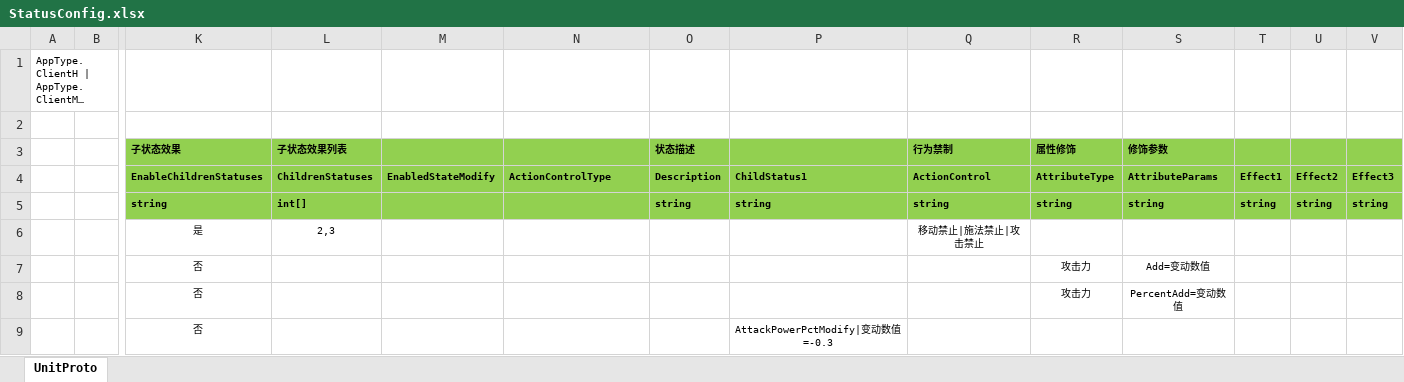
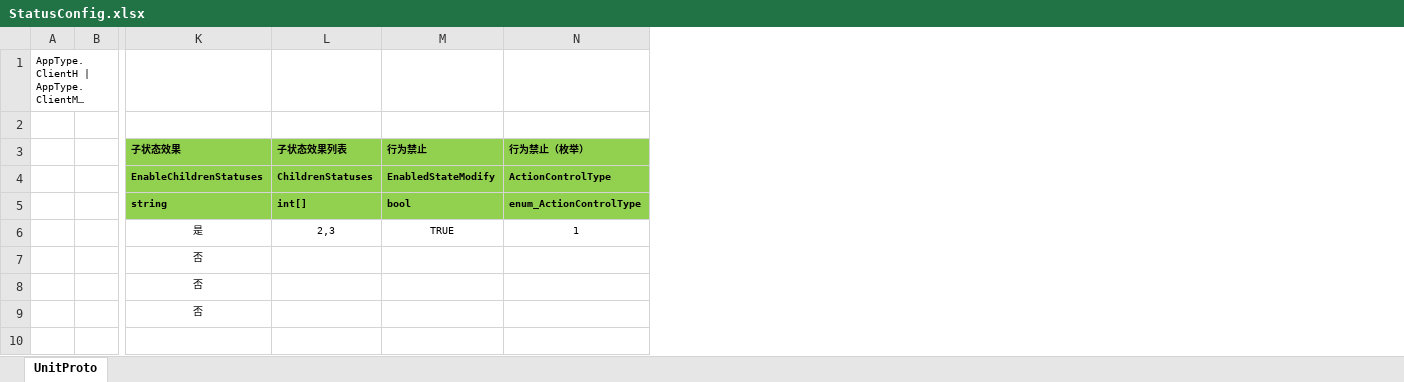
Before and after one commit to WTQ1234/DndTry, an Excel workbook: Assets/Other/Excel/StatusConfig.xlsx, sheet UnitProto, drawn as a sheet; only a part is shown, gaps mark what is left out; long unchanged cells end in …; values as stored, in another font and other column widths than the file's, no borders; the diff names each change by its address in the sheet, - before the commit and + after, or states it on an @@ line.

```diff
--- a/Assets/Other/Excel/StatusConfig.xlsx (sheet UnitProto)
+++ b/Assets/Other/Excel/StatusConfig.xlsx (sheet UnitProto)
-column O (状态描述), rows 4-5: Description | string
-column P, rows 4-9: ChildStatus1 | string |  |  |  | AttackPowerPctModify|变动数值=-0.3
-column Q (行为禁制), rows 4-6: ActionControl | string | 移动禁止|施法禁止|攻击禁止
-column R (属性修饰), rows 4-8: AttributeType | string |  | 攻击力 | 攻击力
-column S (修饰参数), rows 4-8: AttributeParams | string |  | Add=变动数值 | PercentAdd=变动数值
-column T, rows 4-5: Effect1 | string
-column U, rows 4-5: Effect2 | string
-column V, rows 4-5: Effect3 | string
-M3: (empty)
+M3: 行为禁止
-N3: (empty)
+N3: 行为禁止（枚举）
-M5 (行为禁止): (empty)
+M5 (行为禁止): bool
-N5 (行为禁止（枚举）): (empty)
+N5 (行为禁止（枚举）): enum_ActionControlType
-M6 (行为禁止): (empty)
+M6 (行为禁止): TRUE
-N6 (行为禁止（枚举）): (empty)
+N6 (行为禁止（枚举）): 1
```
Also changed, not shown: Assets/Other/Excel/AttrConfig.xlsx, 21 other files.
